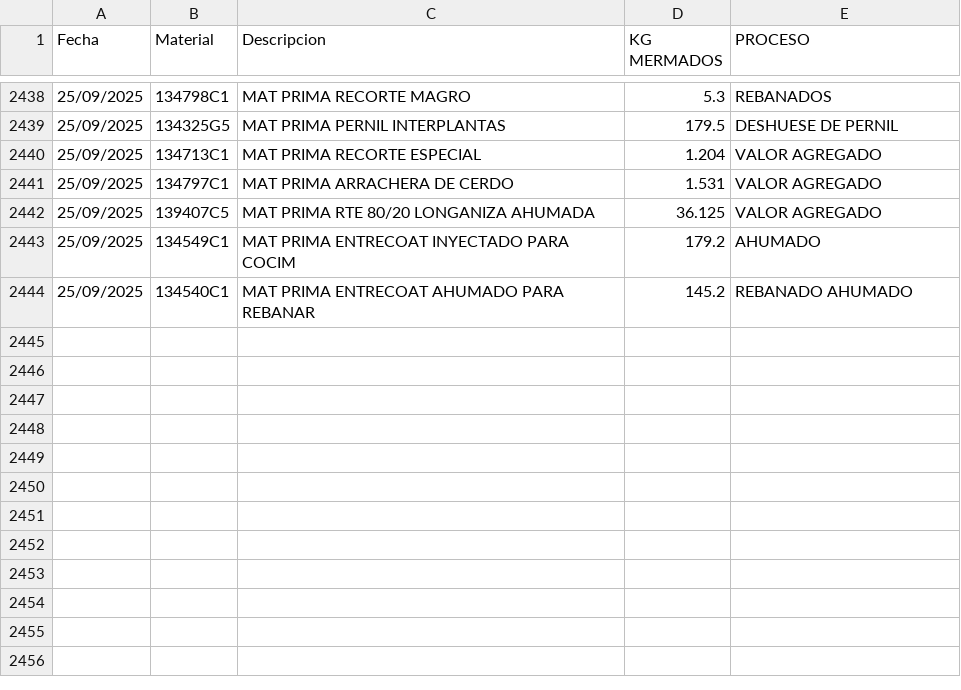
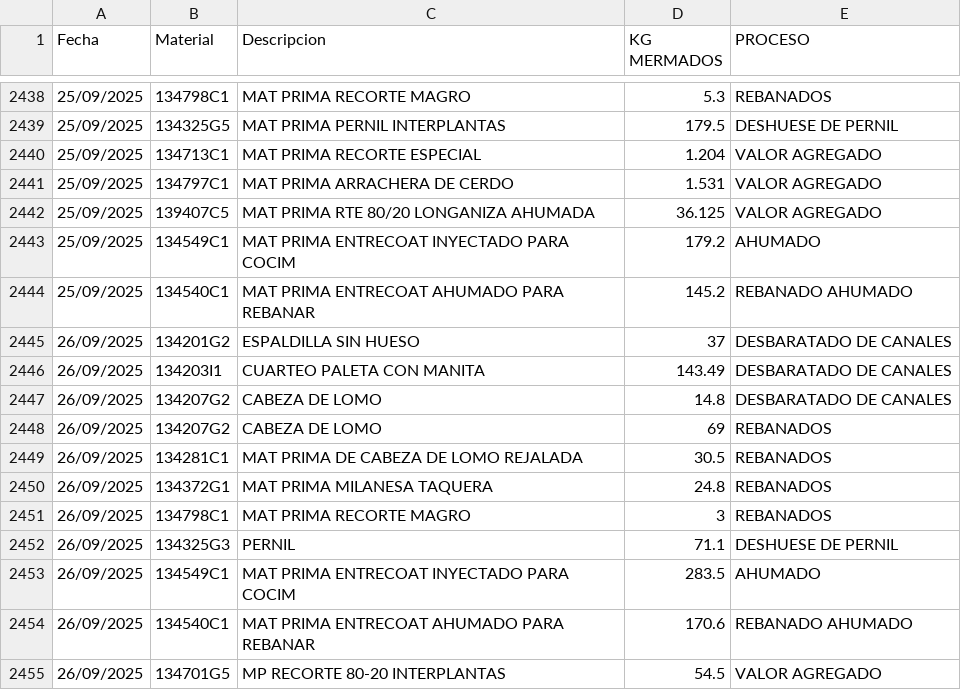
Before and after one commit to rosaliolh/basedatos, a CSV file: registrodemermaprocesosirapuato.csv, drawn as a sheet; only a part is shown, gaps mark what is left out; the diff names each change by its address in the sheet, - before the commit and + after, or states it on an @@ line.

Commit message:
Update registrodemermaprocesosirapuato.csv

```diff
--- a/registrodemermaprocesosirapuato.csv
+++ b/registrodemermaprocesosirapuato.csv
+row 2445: 26/09/2025 | 134201G2 | ESPALDILLA SIN HUESO | 37 | DESBARATADO DE CANALES
+row 2446: 26/09/2025 | 134203I1 | CUARTEO PALETA CON MANITA | 143.49 | DESBARATADO DE CANALES
+row 2447: 26/09/2025 | 134207G2 | CABEZA DE LOMO | 14.8 | DESBARATADO DE CANALES
+row 2448: 26/09/2025 | 134207G2 | CABEZA DE LOMO | 69 | REBANADOS
+row 2449: 26/09/2025 | 134281C1 | MAT PRIMA DE CABEZA DE LOMO REJALADA | 30.5 | REBANADOS
+row 2450: 26/09/2025 | 134372G1 | MAT PRIMA MILANESA TAQUERA | 24.8 | REBANADOS
+row 2451: 26/09/2025 | 134798C1 | MAT PRIMA RECORTE MAGRO | 3 | REBANADOS
+row 2452: 26/09/2025 | 134325G3 | PERNIL | 71.1 | DESHUESE DE PERNIL
+row 2453: 26/09/2025 | 134549C1 | MAT PRIMA ENTRECOAT INYECTADO PARA COCIM | 283.5 | AHUMADO
+row 2454: 26/09/2025 | 134540C1 | MAT PRIMA ENTRECOAT AHUMADO PARA REBANAR | 170.6 | REBANADO AHUMADO
+row 2455: 26/09/2025 | 134701G5 | MP RECORTE 80-20 INTERPLANTAS | 54.5 | VALOR AGREGADO
```
